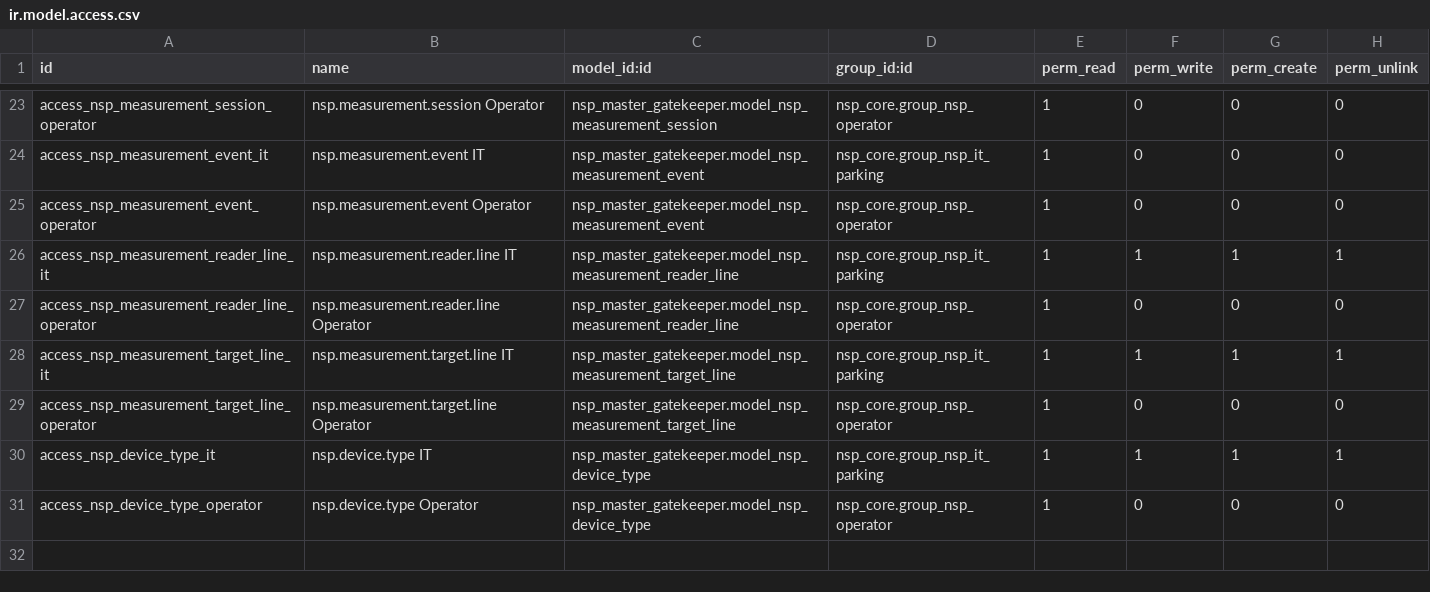
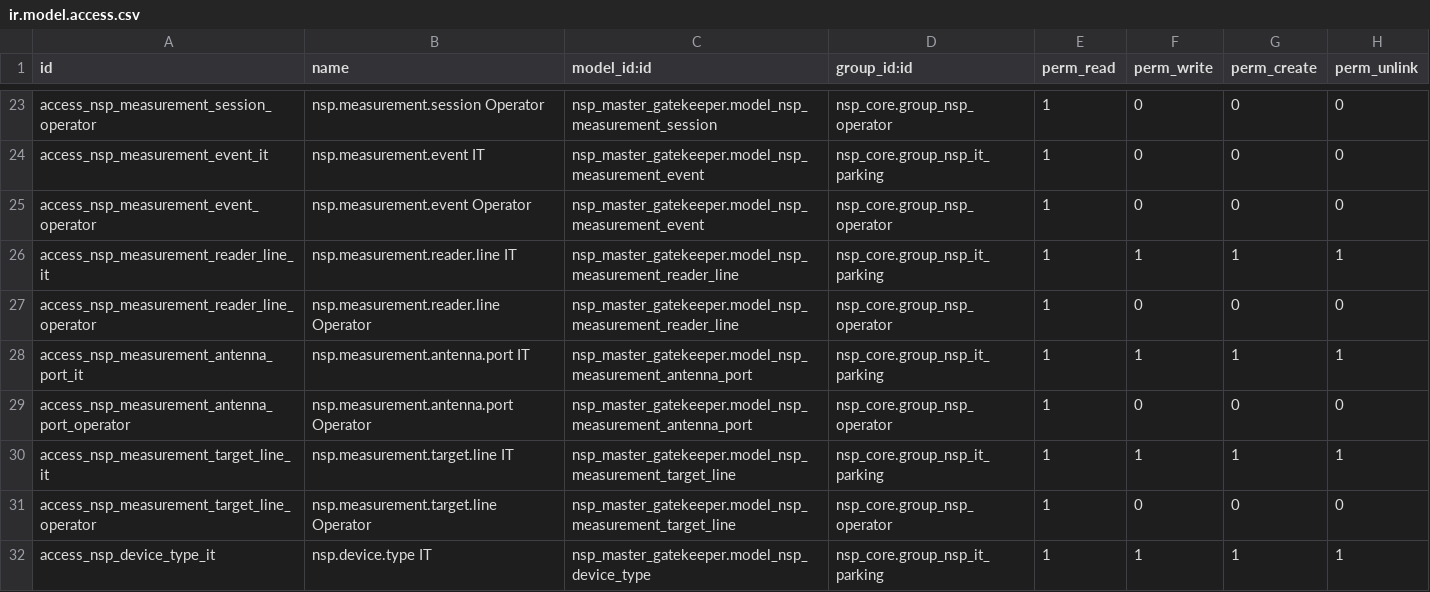
Before and after one commit to TrongTinTon/NSP-Edge-Server, a CSV file: extra-addons/nsp_master_gatekeeper/security/ir.model.access.csv, drawn as a sheet; only a part is shown, gaps mark what is left out; the shorter side is filled out with more unchanged rows.

```diff
--- a/extra-addons/nsp_master_gatekeeper/security/ir.model.access.csv
+++ b/extra-addons/nsp_master_gatekeeper/security/ir.model.access.csv
@@ -27,2 +27,4 @@ access_nsp_measurement_reader_line_it,nsp.measurement.reader.line IT,nsp_master_
 access_nsp_measurement_reader_line_operator,nsp.measurement.reader.line Operator,nsp_master_gatekeeper.model_nsp_measurement_reader_line,nsp_core.group_nsp_operator,1,0,0,0
+access_nsp_measurement_antenna_port_it,nsp.measurement.antenna.port IT,nsp_master_gatekeeper.model_nsp_measurement_antenna_port,nsp_core.group_nsp_it_parking,1,1,1,1
+access_nsp_measurement_antenna_port_operator,nsp.measurement.antenna.port Operator,nsp_master_gatekeeper.model_nsp_measurement_antenna_port,nsp_core.group_nsp_operator,1,0,0,0
 access_nsp_measurement_target_line_it,nsp.measurement.target.line IT,nsp_master_gatekeeper.model_nsp_measurement_target_line,nsp_core.group_nsp_it_parking,1,1,1,1
```
Also changed, not shown: extra-addons/nsp_business_gatekeeper/security/ir.model.access.csv, 29 other files.
